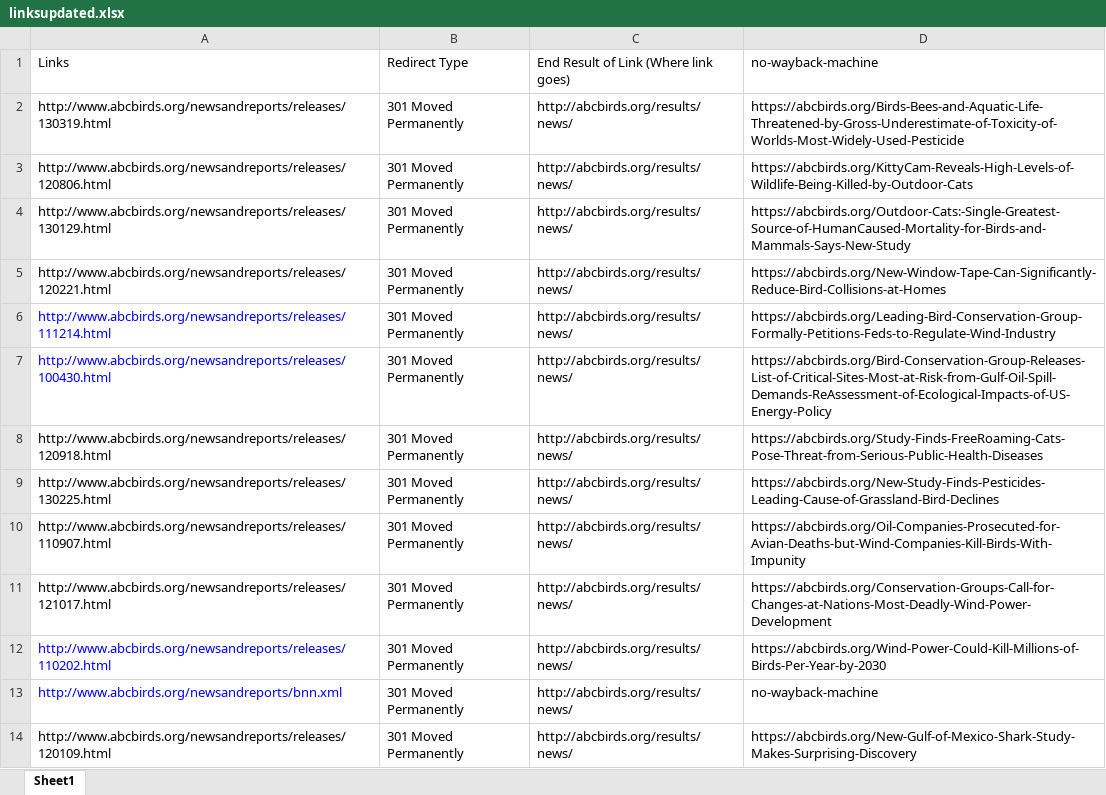
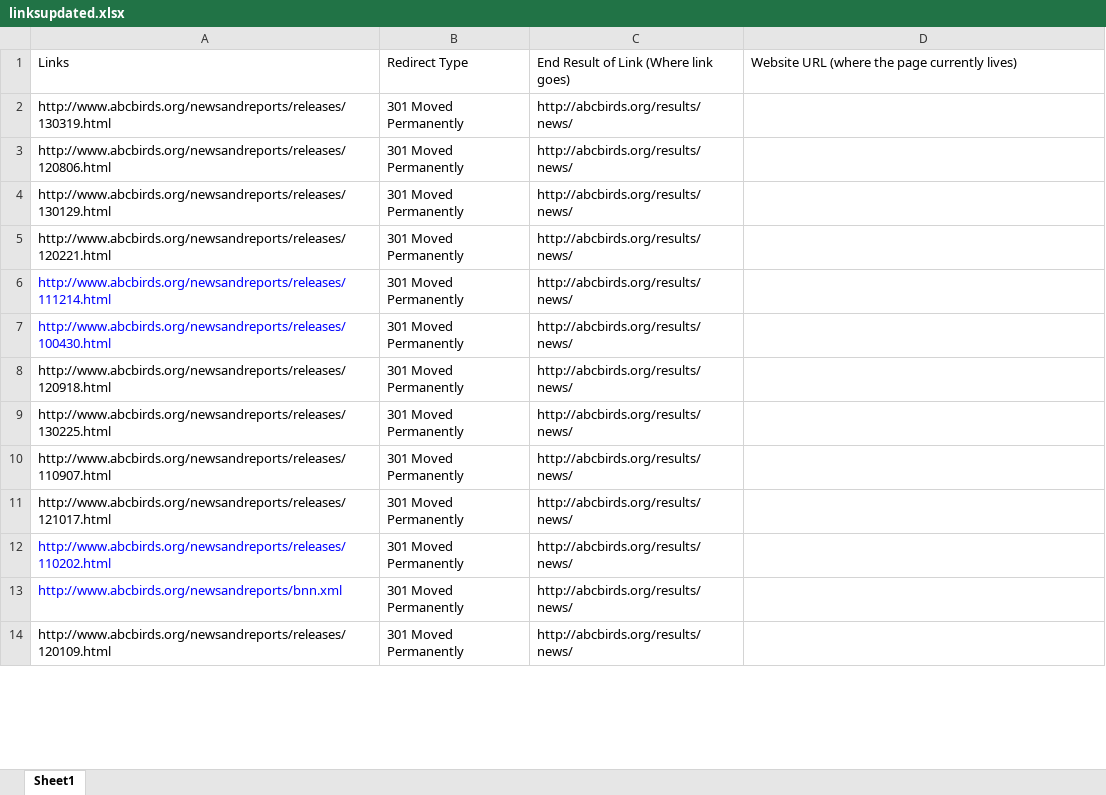
Before and after one commit to MaruthiBasava/abc-bird-url-script, an Excel workbook: linksupdated.xlsx, sheet Sheet1, drawn as a sheet; only a part is shown; values as stored, in another font and other column widths than the file's, no borders; the diff covers the shown part only; the diff names each change by its address in the sheet, - before the commit and + after, or states it on an @@ line.

```diff
--- a/linksupdated.xlsx (sheet Sheet1)
+++ b/linksupdated.xlsx (sheet Sheet1)
-D1: no-wayback-machine
+D1: Website URL (where the page currently lives)
-D2: https://abcbirds.org/Birds-Bees-and-Aquatic-Life-Threatened-by-Gross-Underestimate-of-Toxicity-of-Worlds-Most-Widely-Used-Pesticide
+D2: (empty)
-D3: https://abcbirds.org/KittyCam-Reveals-High-Levels-of-Wildlife-Being-Killed-by-Outdoor-Cats
+D3: (empty)
-D4: https://abcbirds.org/Outdoor-Cats:-Single-Greatest-Source-of-HumanCaused-Mortality-for-Birds-and-Mammals-Says-New-Study
+D4: (empty)
-D5: https://abcbirds.org/New-Window-Tape-Can-Significantly-Reduce-Bird-Collisions-at-Homes
+D5: (empty)
-D6: https://abcbirds.org/Leading-Bird-Conservation-Group-Formally-Petitions-Feds-to-Regulate-Wind-Industry
+D6: (empty)
-D7: https://abcbirds.org/Bird-Conservation-Group-Releases-List-of-Critical-Sites-Most-at-Risk-from-Gulf-Oil-Spill-Demands-ReAssessment-of-Ecological-Impacts-of-US-Energy-Policy
+D7: (empty)
-D8: https://abcbirds.org/Study-Finds-FreeRoaming-Cats-Pose-Threat-from-Serious-Public-Health-Diseases
+D8: (empty)
-D9: https://abcbirds.org/New-Study-Finds-Pesticides-Leading-Cause-of-Grassland-Bird-Declines
+D9: (empty)
-D10: https://abcbirds.org/Oil-Companies-Prosecuted-for-Avian-Deaths-but-Wind-Companies-Kill-Birds-With-Impunity
+D10: (empty)
-D11: https://abcbirds.org/Conservation-Groups-Call-for-Changes-at-Nations-Most-Deadly-Wind-Power-Development
+D11: (empty)
-D12: https://abcbirds.org/Wind-Power-Could-Kill-Millions-of-Birds-Per-Year-by-2030
+D12: (empty)
-D13: no-wayback-machine
+D13: (empty)
-D14: https://abcbirds.org/New-Gulf-of-Mexico-Shark-Study-Makes-Surprising-Discovery
+D14: (empty)
```
Also changed, not shown: 736 edited cells elsewhere in this sheet, 3 other files.
